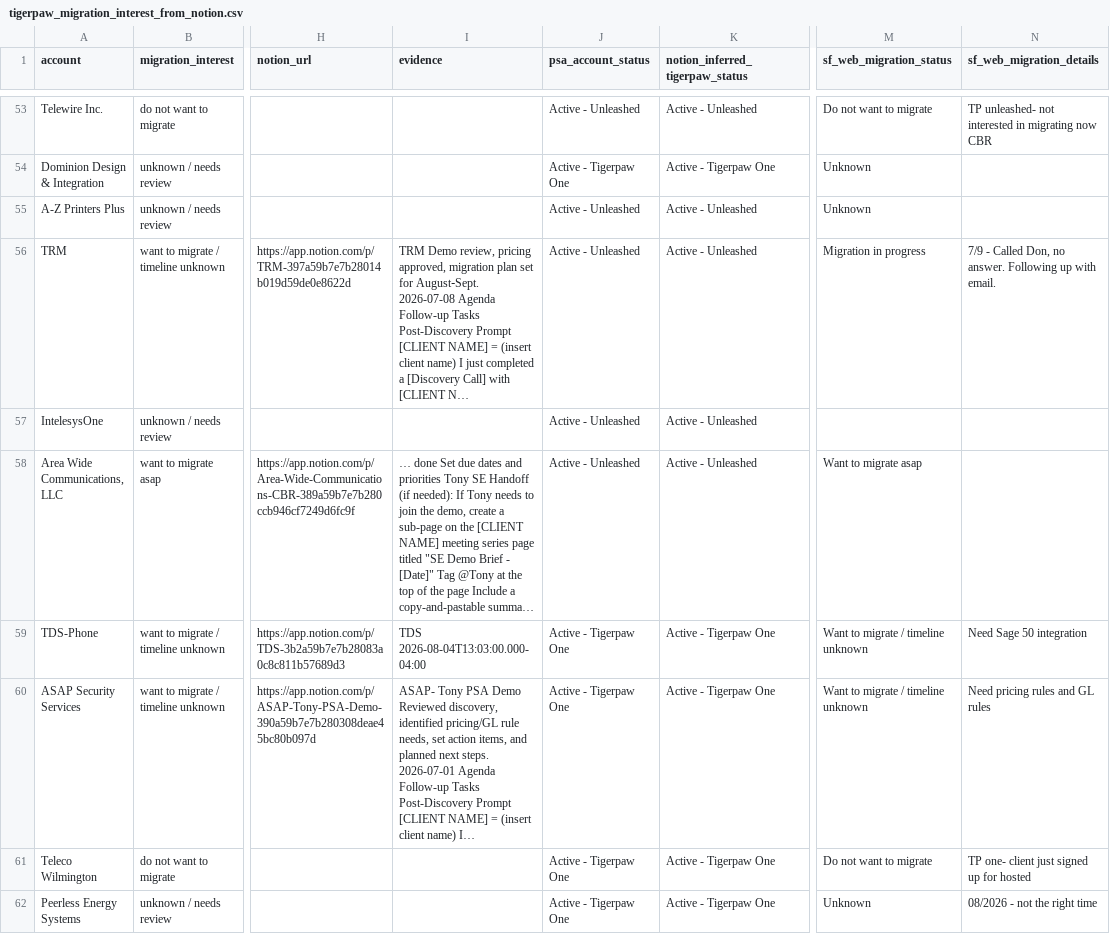
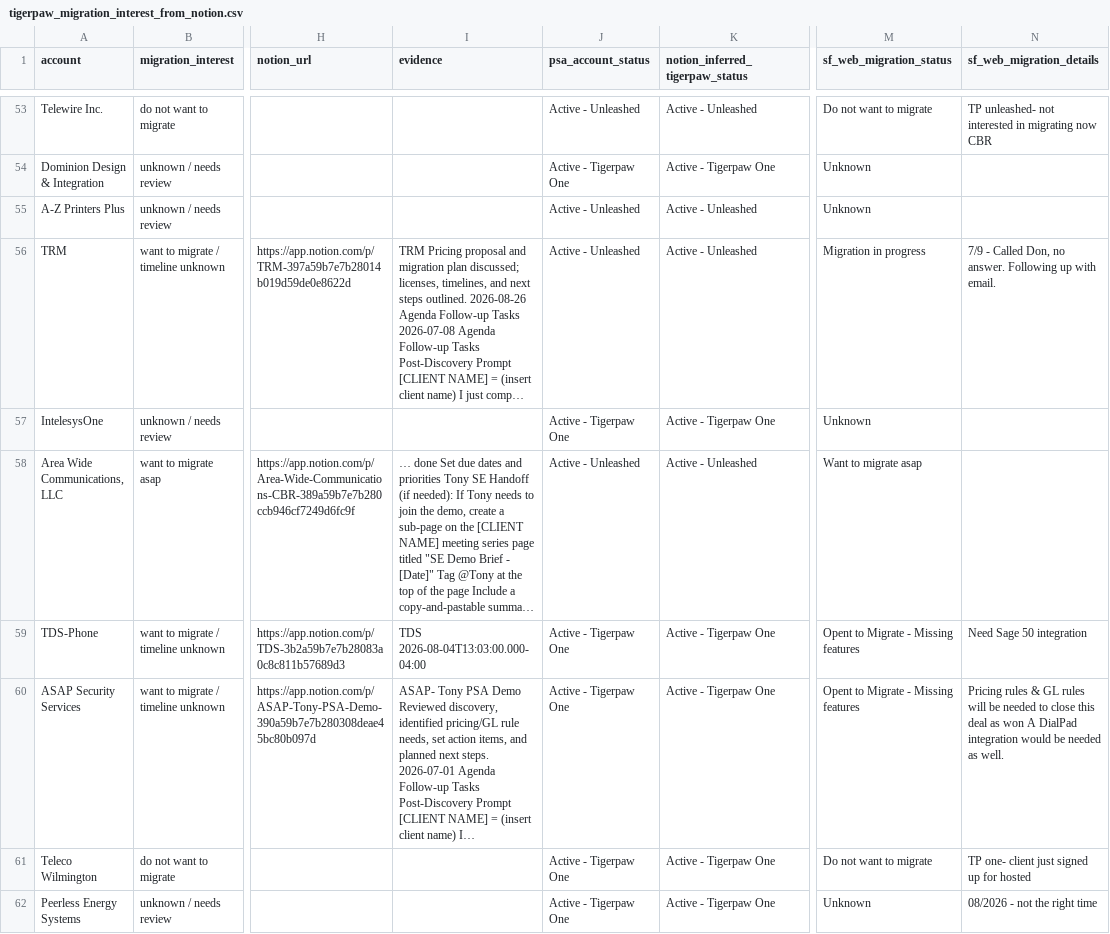
Before and after one commit to koontz-robin/robin-decks, a CSV file: tigerpaw_migration_interest_from_notion.csv, drawn as a sheet; only a part is shown, gaps mark what is left out; long unchanged cells end in …; the diff covers the shown part only; the diff names each change by its address in the sheet, - before the commit and + after, or states it on an @@ line.

Commit message:
Refresh Tigerpaw migration interest dashboard

```diff
--- a/tigerpaw_migration_interest_from_notion.csv
+++ b/tigerpaw_migration_interest_from_notion.csv
-I56 (evidence): TRM Demo review, pricing approved, migration plan set for August‑Sept. 2026-07-08 Agenda Follow-up Tasks Post-Discovery Prompt [CLIENT NAME] = (insert client name) I just completed a [Discovery Call] with [CLIENT N…
+I56 (evidence): TRM Pricing proposal and migration plan discussed; licenses, timelines, and next steps outlined. 2026-08-26 Agenda Follow-up Tasks 2026-07-08 Agenda Follow-up Tasks Post-Discovery Prompt [CLIENT NAME] = (insert client name) I just comp…
-J57 (psa_account_status): Active - Unleashed
+J57 (psa_account_status): Active - Tigerpaw One
-K57 (notion_inferred_tigerpaw_status): Active - Unleashed
+K57 (notion_inferred_tigerpaw_status): Active - Tigerpaw One
-M57 (sf_web_migration_status): (empty)
+M57 (sf_web_migration_status): Unknown
-M59:M60 (sf_web_migration_status): Want to migrate / timeline unknown
+M59:M60 (sf_web_migration_status): Opent to Migrate - Missing features
-N60 (sf_web_migration_details): Need pricing rules and GL rules
+N60 (sf_web_migration_details): Pricing rules & GL rules will be needed to close this deal as won A DialPad integration would be needed as well.
```
Also changed, not shown: 102 edited cells elsewhere in this file, 5 other files.
